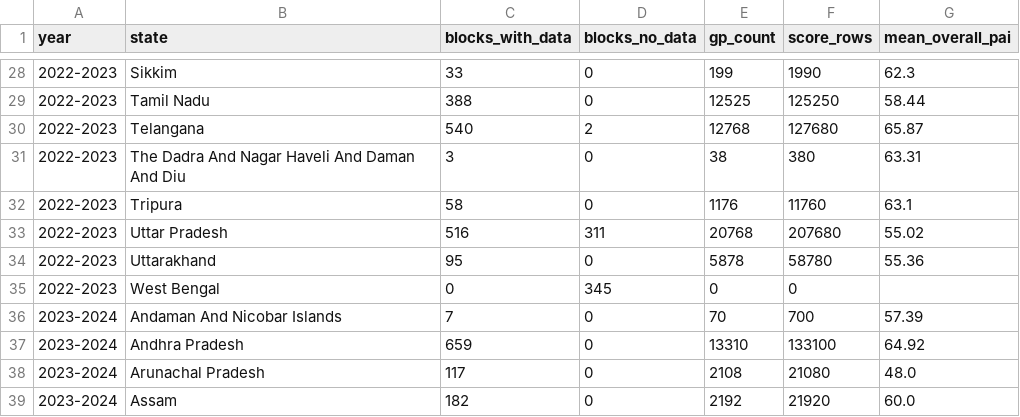
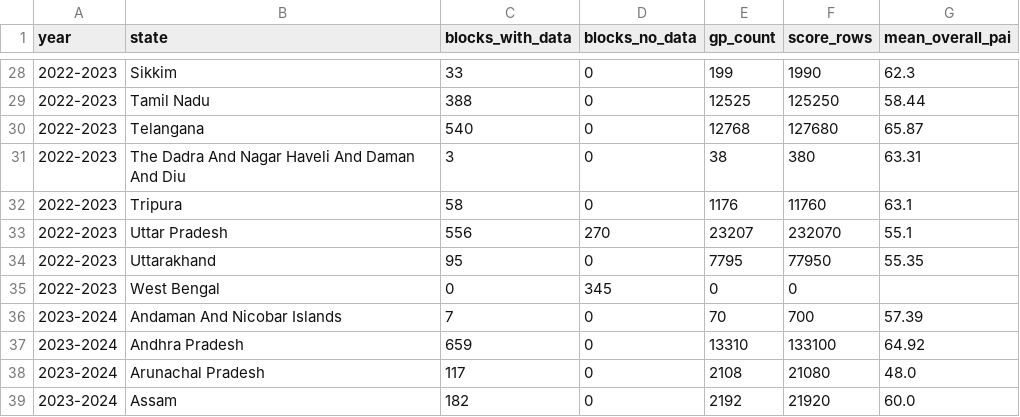
Before and after one commit to in-rolls/pai, a CSV file: docs/pai_summary_by_state.csv, drawn as a sheet; only a part is shown, gaps mark what is left out; the diff covers the shown part only.

```diff
--- a/docs/pai_summary_by_state.csv
+++ b/docs/pai_summary_by_state.csv
@@ -29,7 +29,7 @@ year,state,blocks_with_data,blocks_no_data,gp_count,score_rows,mean_overall_pai
 2022-2023,Tamil Nadu,388,0,12525,125250,58.44
-2022-2023,Telangana,540,2,12768,127680,65.87
+2022-2023,Telangana,540,0,12768,127680,65.87
 2022-2023,The Dadra And Nagar Haveli And Daman And Diu,3,0,38,380,63.31
 2022-2023,Tripura,58,0,1176,11760,63.1
-2022-2023,Uttar Pradesh,516,311,20768,207680,55.02
-2022-2023,Uttarakhand,95,0,5878,58780,55.36
+2022-2023,Uttar Pradesh,556,270,23207,232070,55.1
+2022-2023,Uttarakhand,95,0,7795,77950,55.35
 2022-2023,West Bengal,0,345,0,0,
```
Also changed, not shown: 8 added rows, 8 removed rows and 29 edited cells elsewhere in this file, config/score_value_exceptions.csv, docs/pai_summary.csv, 37 other files.
